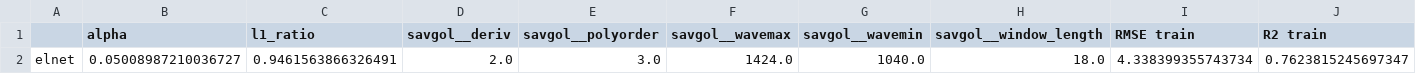
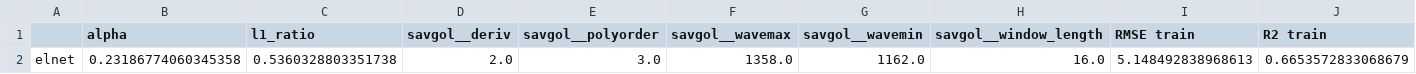
Before and after one commit to rudloffl/open-nirs, a CSV file: data/res_elnet.csv, drawn as a sheet; only a part is shown; removed rows and columns are numbered as before the commit, all else as after; rows hold the shown columns only; the diff names each change by its address in the sheet, - before the commit and + after, or states it on an @@ line.

```diff
--- a/data/res_elnet.csv
+++ b/data/res_elnet.csv
-row 2: elnet | 0.05008987210036727 | 0.9461563866326491 | 2.0 | 3.0 | 1424.0 | 1040.0 | 18.0 | 4.338399355743734 | 0.7623815245697347
+row 2: elnet | 0.23186774060345358 | 0.5360328803351738 | 2.0 | 3.0 | 1358.0 | 1162.0 | 16.0 | 5.148492838968613 | 0.6653572833068679
```
Also changed, not shown: 2 other files.
